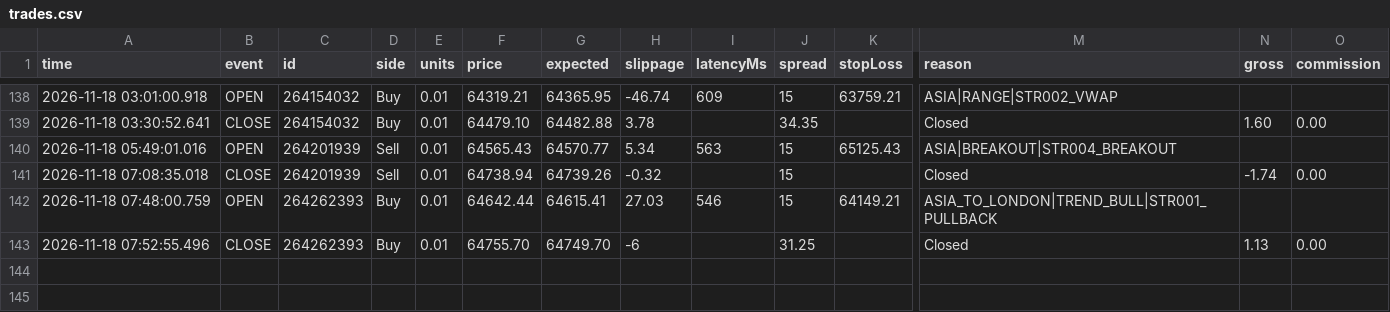
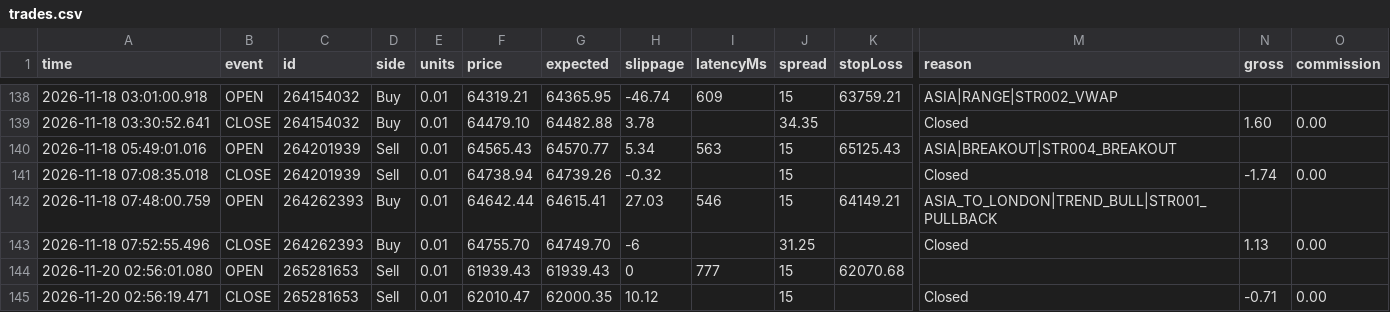
Before and after one commit to piyavutkkl-ch/tgrockza55-ai-cbot-backtest-lab, a CSV file: data/live/BTCUSD/trades.csv, drawn as a sheet; only a part is shown, gaps mark what is left out; rows hold the shown columns only; the diff names each change by its address in the sheet, - before the commit and + after, or states it on an @@ line.

```diff
--- a/data/live/BTCUSD/trades.csv
+++ b/data/live/BTCUSD/trades.csv
+row 144: 2026-11-20 02:56:01.080 | OPEN | 265281653 | Sell | 0.01 | 61939.43 | 61939.43 | 0 | 777 | 15 | 62070.68
+row 145: 2026-11-20 02:56:19.471 | CLOSE | 265281653 | Sell | 0.01 | 62010.47 | 62000.35 | 10.12 |  | 15 |  | Closed | -0.71 | 0.00
```
Also changed, not shown: data/live/XAUUSD/trades.csv, 15 other files.
